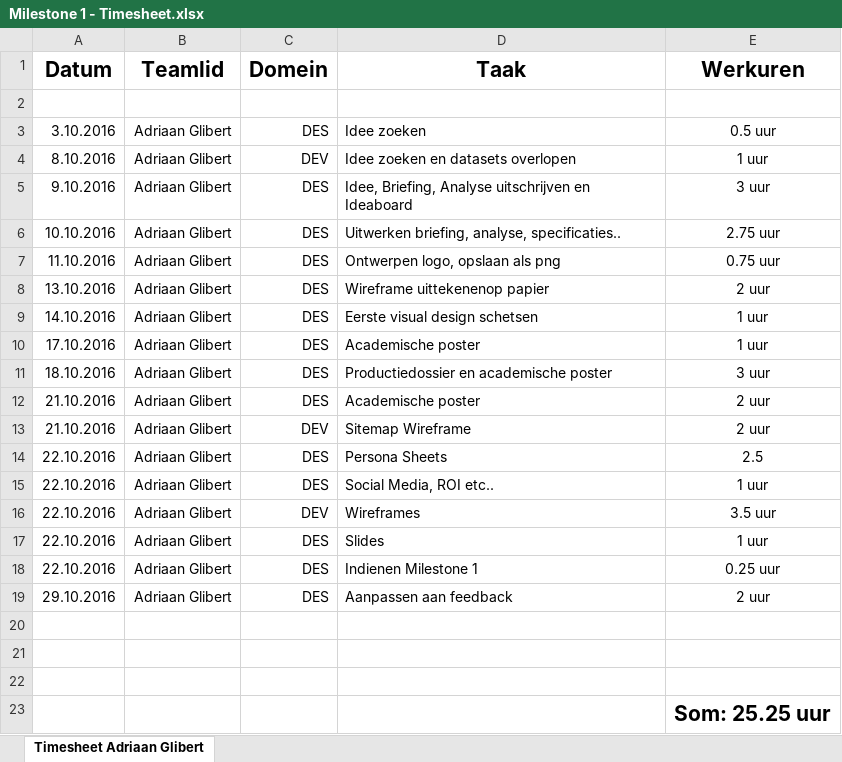
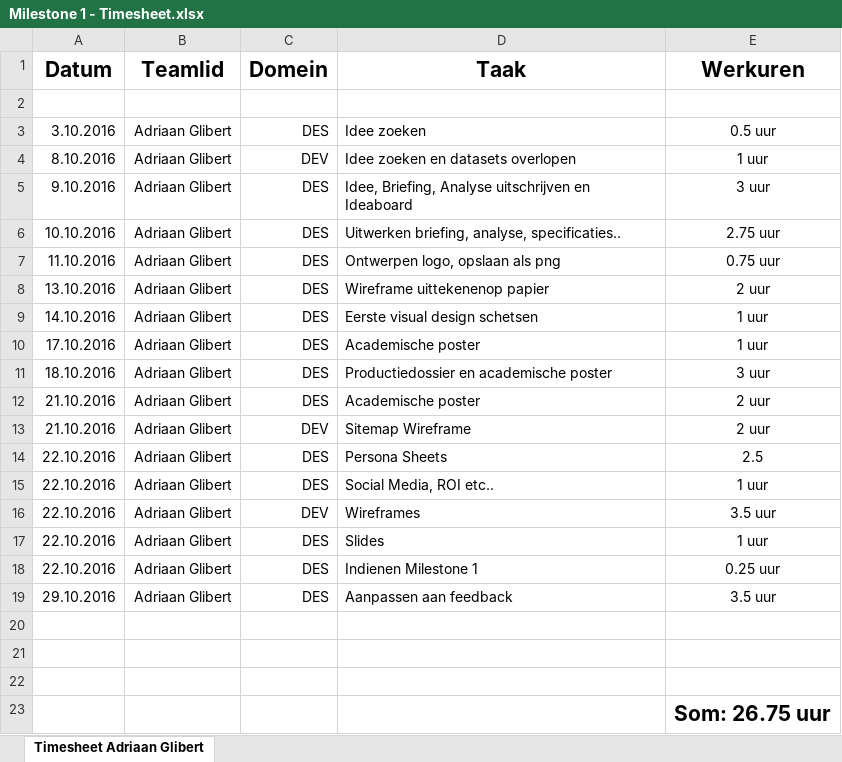
Before and after one commit to adriglib/1617.nmdad1.gitnotes, an Excel workbook: Milestone 1/Milestone 1 - Timesheet.xlsx, sheet Timesheet Adriaan Glibert, drawn as a sheet; values as stored, in another font and other column widths than the file's, no borders; the diff names each change by its address in the sheet, - before the commit and + after, or states it on an @@ line.

Commit message:
Milestone 1, 30 oktober 2016

```diff
--- a/Milestone 1/Milestone 1 - Timesheet.xlsx (sheet Timesheet Adriaan Glibert)
+++ b/Milestone 1/Milestone 1 - Timesheet.xlsx (sheet Timesheet Adriaan Glibert)
-E19 (Werkuren): 2 uur
+E19 (Werkuren): 3.5 uur
-E23 (Werkuren): Som: 25.25 uur
+E23 (Werkuren): Som: 26.75 uur
```
